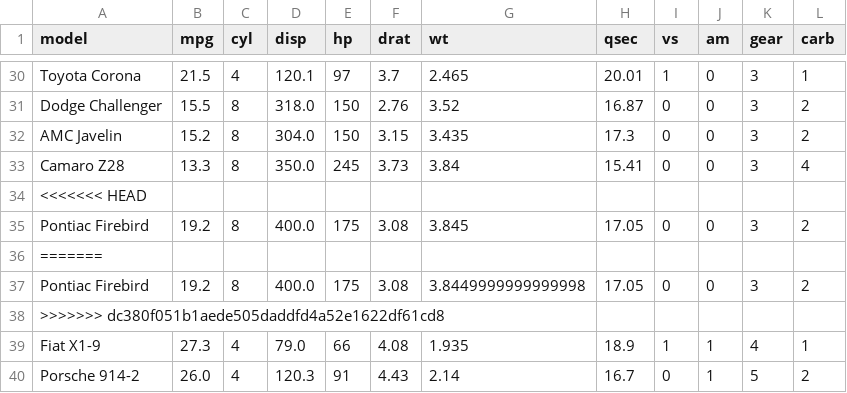
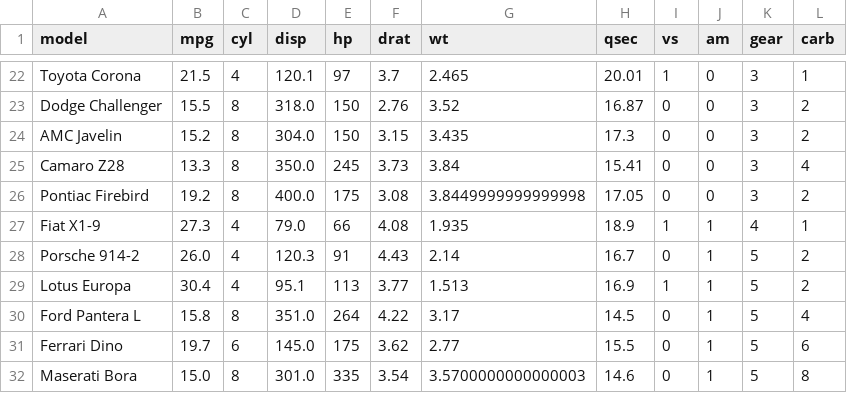
Before and after one commit to Rajesh-codehub/Data_Extraction, a CSV file: Data_files/MTcars.csv, drawn as a sheet; only a part is shown, gaps mark what is left out; the shorter side is filled out with more unchanged rows; the diff covers the shown part only.

```diff
--- a/Data_files/MTcars.csv
+++ b/Data_files/MTcars.csv
@@ -33,7 +25,3 @@ AMC Javelin,15.2,8,304.0,150,3.15,3.435,17.3,0,0,3,2
 Camaro Z28,13.3,8,350.0,245,3.73,3.84,15.41,0,0,3,4
-<<<<<<< HEAD
-Pontiac Firebird,19.2,8,400.0,175,3.08,3.845,17.05,0,0,3,2
-=======
 Pontiac Firebird,19.2,8,400.0,175,3.08,3.8449999999999998,17.05,0,0,3,2
->>>>>>> dc380f051b1aede505daddfd4a52e1622df61cd8
 Fiat X1-9,27.3,4,79.0,66,4.08,1.935,18.9,1,1,4,1
```
Also changed, not shown: 13 removed rows elsewhere in this file, 6 other files.
